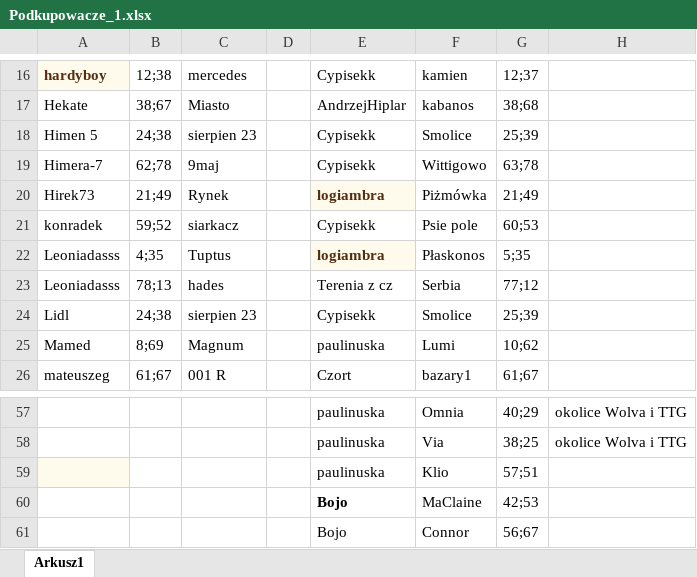
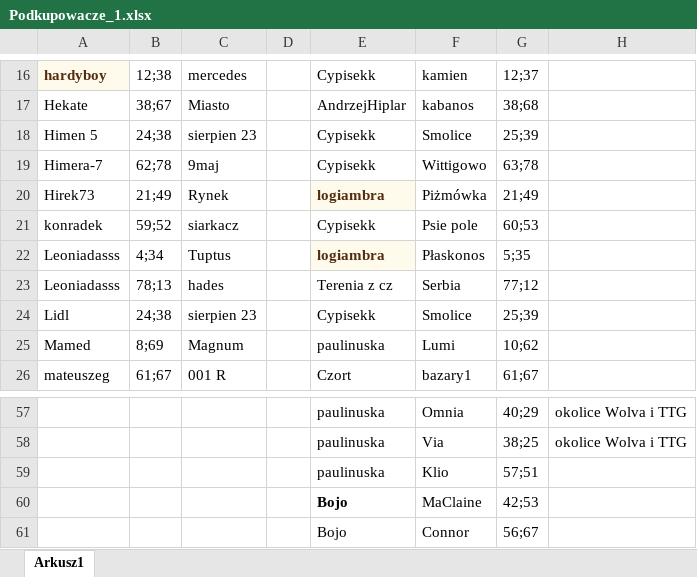
Before and after one commit to domikkkk/KhufraBot, an Excel workbook: Ikariam/Podkupowacz/Podkupowacze_1.xlsx, sheet Arkusz1, drawn as a sheet; only a part is shown, gaps mark what is left out; values as stored, in another font and other column widths than the file's, no borders; the diff names each change by its address in the sheet, - before the commit and + after, or states it on an @@ line.

```diff
--- a/Ikariam/Podkupowacz/Podkupowacze_1.xlsx (sheet Arkusz1)
+++ b/Ikariam/Podkupowacz/Podkupowacze_1.xlsx (sheet Arkusz1)
-B22: 4;35
+B22: 4;34
-A59 fill: #FFFBEC
+A59 fill: none
```
Also changed, not shown: 2 other files.
